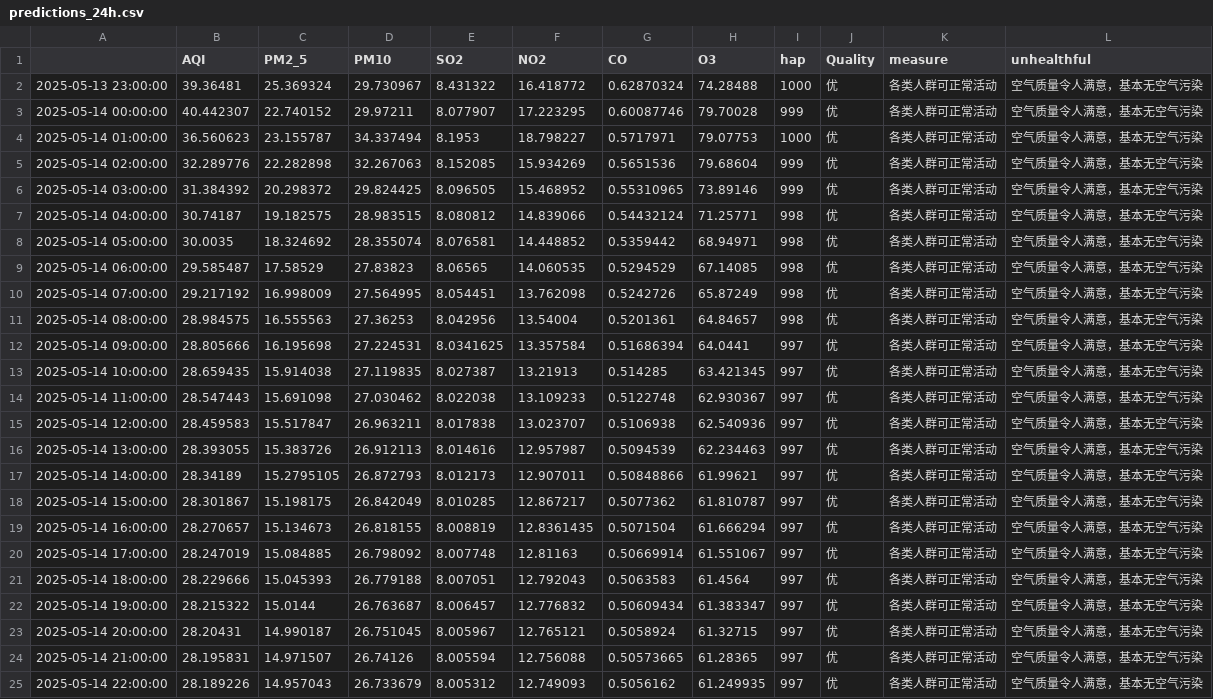
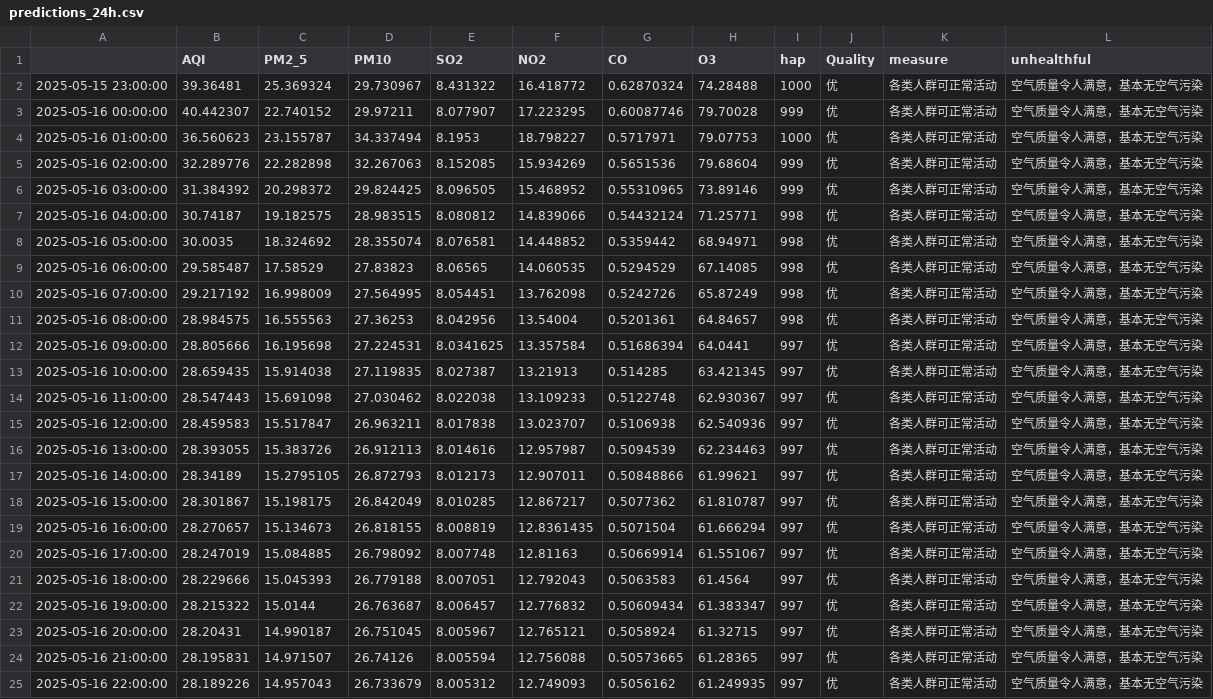
Before and after one commit to a-b-ab/Li-Rui-Hong, a CSV file: src/AQI_display/predictions_24h.csv, drawn as a sheet; the diff names each change by its address in the sheet, - before the commit and + after, or states it on an @@ line.

```diff
--- a/src/AQI_display/predictions_24h.csv
+++ b/src/AQI_display/predictions_24h.csv
-A2: 2025-05-13 23:00:00
+A2: 2025-05-15 23:00:00
-A3: 2025-05-14 00:00:00
+A3: 2025-05-16 00:00:00
-A4: 2025-05-14 01:00:00
+A4: 2025-05-16 01:00:00
-A5: 2025-05-14 02:00:00
+A5: 2025-05-16 02:00:00
-A6: 2025-05-14 03:00:00
+A6: 2025-05-16 03:00:00
-A7: 2025-05-14 04:00:00
+A7: 2025-05-16 04:00:00
-A8: 2025-05-14 05:00:00
+A8: 2025-05-16 05:00:00
-A9: 2025-05-14 06:00:00
+A9: 2025-05-16 06:00:00
-A10: 2025-05-14 07:00:00
+A10: 2025-05-16 07:00:00
-A11: 2025-05-14 08:00:00
+A11: 2025-05-16 08:00:00
-A12: 2025-05-14 09:00:00
+A12: 2025-05-16 09:00:00
-A13: 2025-05-14 10:00:00
+A13: 2025-05-16 10:00:00
-A14: 2025-05-14 11:00:00
+A14: 2025-05-16 11:00:00
-A15: 2025-05-14 12:00:00
+A15: 2025-05-16 12:00:00
-A16: 2025-05-14 13:00:00
+A16: 2025-05-16 13:00:00
-A17: 2025-05-14 14:00:00
+A17: 2025-05-16 14:00:00
-A18: 2025-05-14 15:00:00
+A18: 2025-05-16 15:00:00
-A19: 2025-05-14 16:00:00
+A19: 2025-05-16 16:00:00
-A20: 2025-05-14 17:00:00
+A20: 2025-05-16 17:00:00
-A21: 2025-05-14 18:00:00
+A21: 2025-05-16 18:00:00
-A22: 2025-05-14 19:00:00
+A22: 2025-05-16 19:00:00
-A23: 2025-05-14 20:00:00
+A23: 2025-05-16 20:00:00
-A24: 2025-05-14 21:00:00
+A24: 2025-05-16 21:00:00
-A25: 2025-05-14 22:00:00
+A25: 2025-05-16 22:00:00
```
Also changed, not shown: 9 other files.
